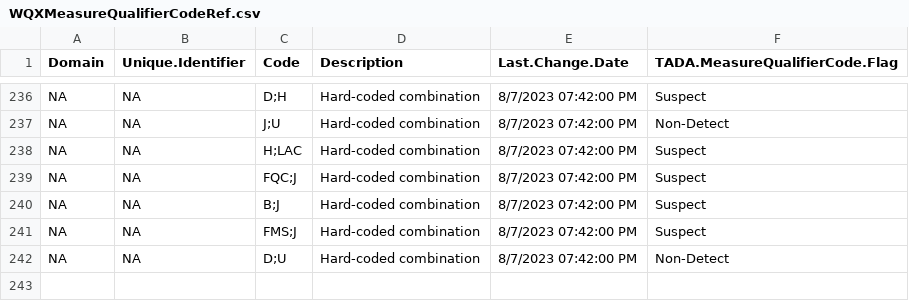
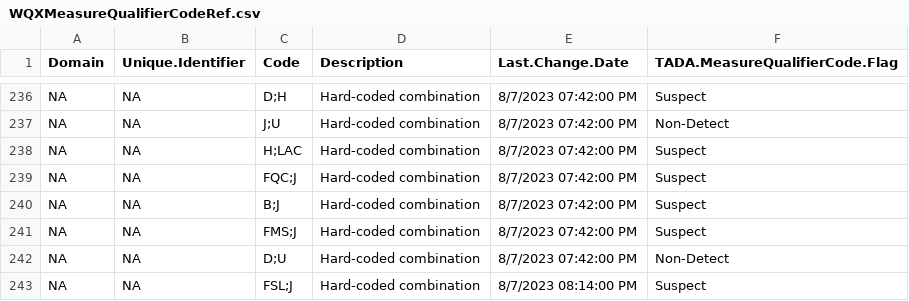
Before and after one commit to USEPA/EPATADA, a CSV file: inst/extdata/WQXMeasureQualifierCodeRef.csv, drawn as a sheet; only a part is shown, gaps mark what is left out.

```diff
--- a/inst/extdata/WQXMeasureQualifierCodeRef.csv
+++ b/inst/extdata/WQXMeasureQualifierCodeRef.csv
@@ -242 +242,2 @@ NA,NA,"FMS;J","Hard-coded combination","8/7/2023 07:42:00 PM","Suspect"
 NA,NA,"D;U","Hard-coded combination","8/7/2023 07:42:00 PM","Non-Detect"
+NA,NA,"FSL;J","Hard-coded combination","8/7/2023 08:14:00 PM","Suspect"
```
Also changed, not shown: inst/extdata/WQXunitRef.csv, 4 other files.
